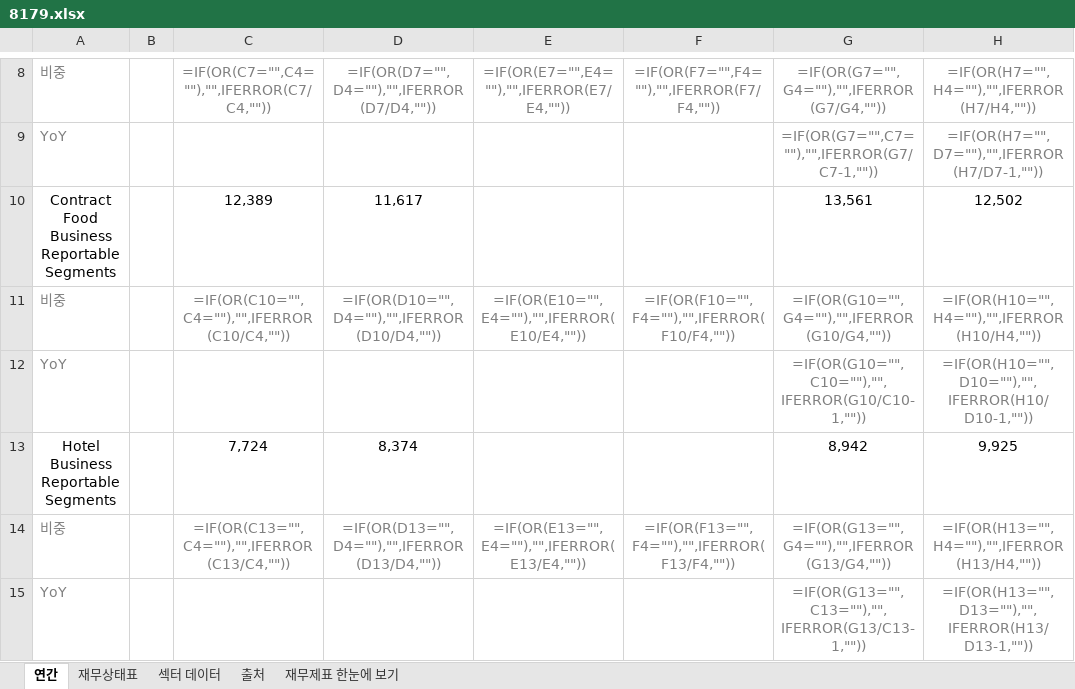
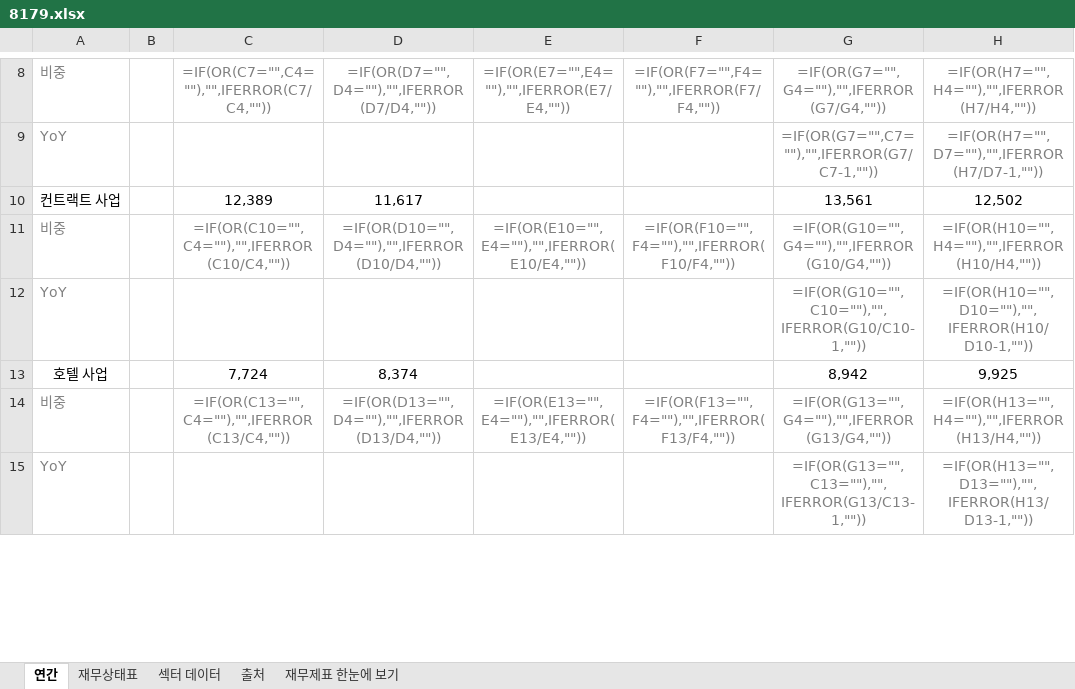
Before and after one commit to minwook1011/earnings-screener, an Excel workbook: docs/data/jp/xlsx/8179.xlsx, sheet 연간, drawn as a sheet; only a part is shown, gaps mark what is left out; values as stored, in another font and other column widths than the file's, no borders; formulas without a stored value are shown as written; the diff covers the shown part only; the diff names each change by its address in the sheet, - before the commit and + after, or states it on an @@ line.

```diff
--- a/docs/data/jp/xlsx/8179.xlsx (sheet 연간)
+++ b/docs/data/jp/xlsx/8179.xlsx (sheet 연간)
-A10: Contract Food Business Reportable Segments
+A10: 컨트랙트 사업
-A13: Hotel Business Reportable Segments
+A13: 호텔 사업
```
Also changed, not shown: 16 edited cells elsewhere in this sheet, sheet 재무상태표, sheet 재무제표 한눈에 보기, 2 other files.
